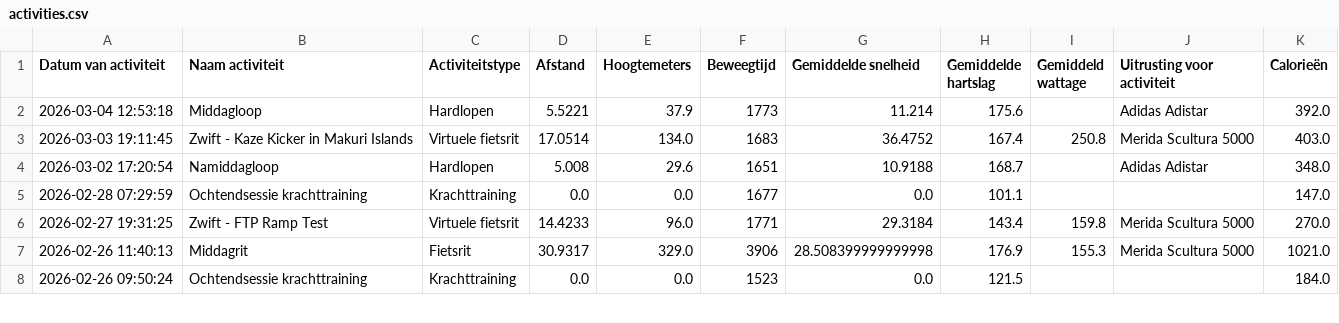
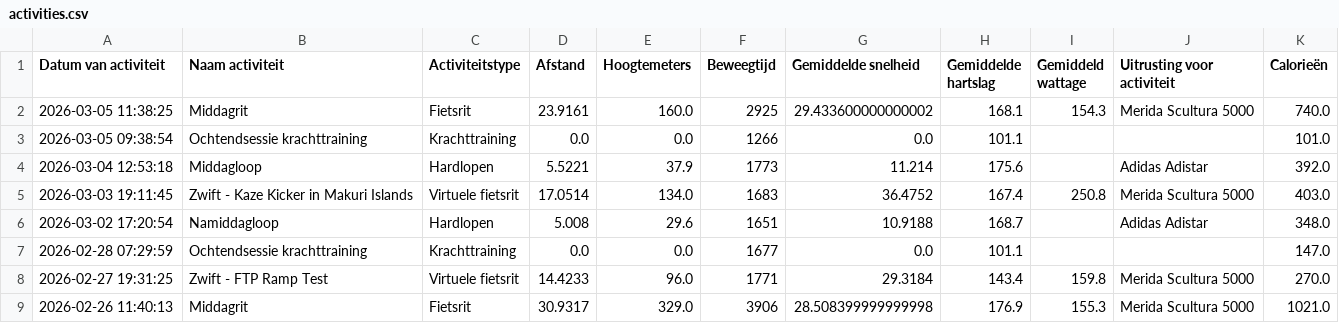
Before and after one commit to jordenric96/Sport-Dashboard, a CSV file: activities.csv, drawn as a sheet; only a part is shown; the shorter side is filled out with more unchanged rows; the diff names each change by its address in the sheet, - before the commit and + after, or states it on an @@ line.

```diff
--- a/activities.csv
+++ b/activities.csv
+row 2: 2026-03-05 11:38:25 | Middagrit | Fietsrit | 23.9161 | 160.0 | 2925 | 29.433600000000002 | 168.1 | 154.3 | Merida Scultura 5000 | 740.0
+row 3: 2026-03-05 09:38:54 | Ochtendsessie krachttraining | Krachttraining | 0.0 | 0.0 | 1266 | 0.0 | 101.1 |  |  | 101.0
```
Also changed, not shown: 1 other file.
